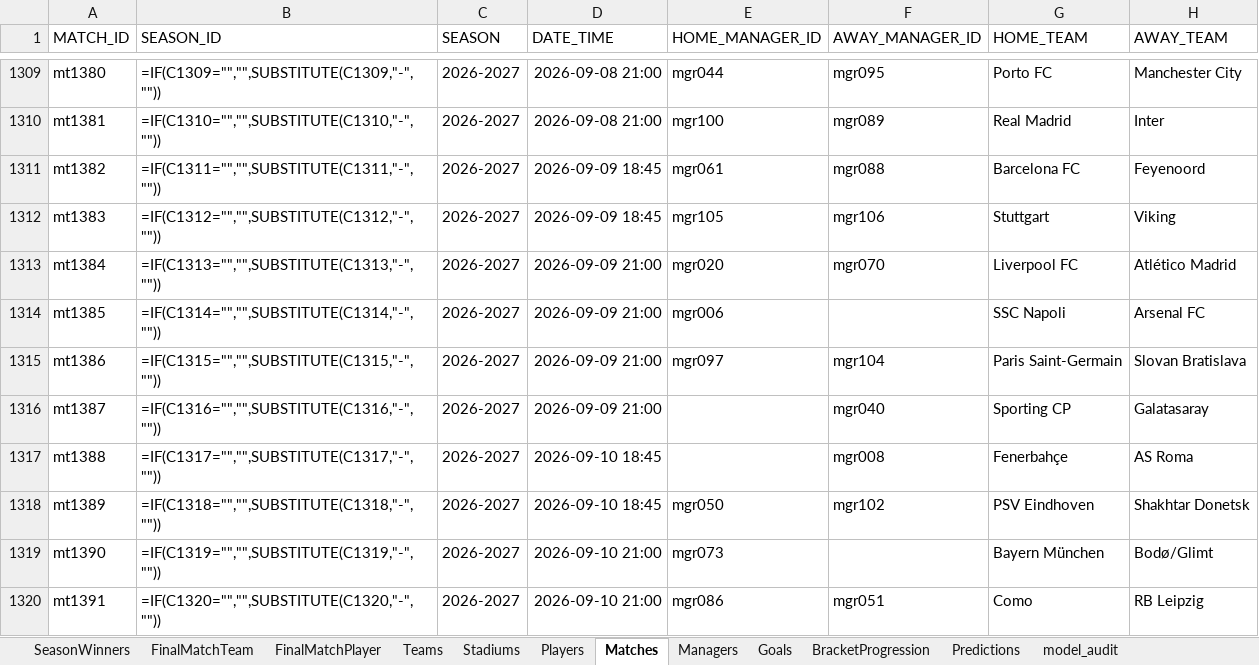
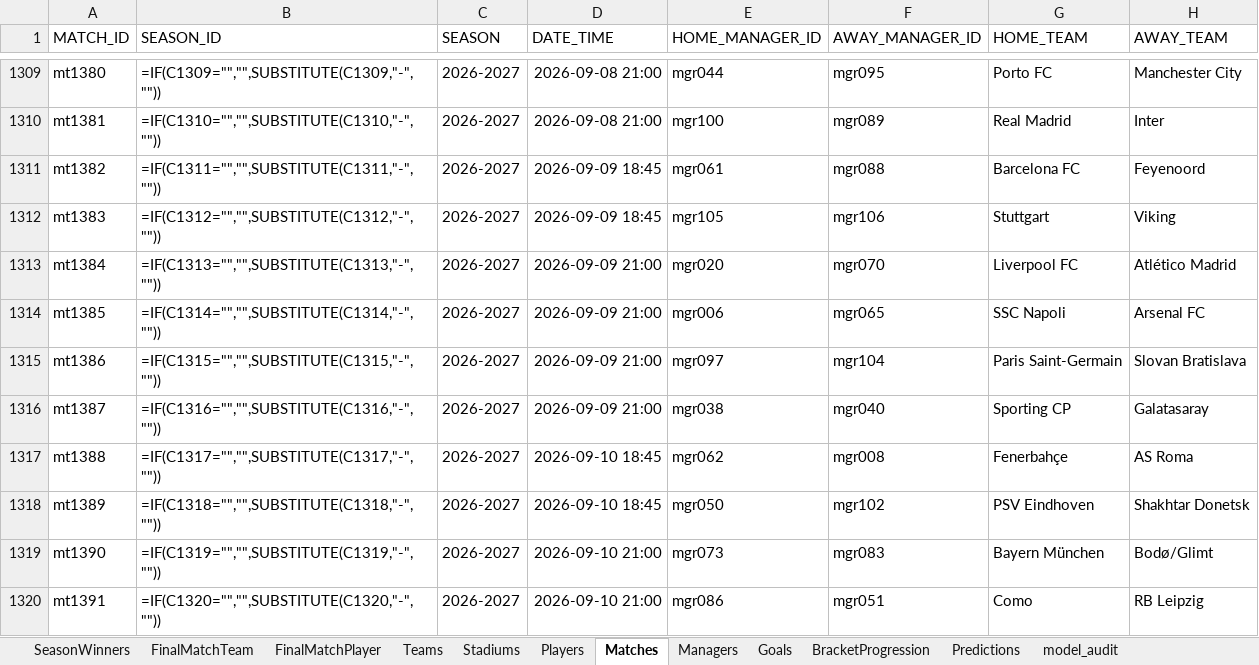
Before and after one commit to ShoxGit19/UEFA-Champions-League-Analytics-2015-2027, an Excel workbook: UEFA Champions League 2015-2027.xlsx, sheet Matches, drawn as a sheet; only a part is shown, gaps mark what is left out; values as stored, in another font and other column widths than the file's, no borders; formulas without a stored value are shown as written; table styles not drawn; the diff covers the shown part only; the diff names each change by its address in the sheet, - before the commit and + after, or states it on an @@ line.

Commit message:
Fill manager IDs for current team aliases

```diff
--- a/UEFA Champions League 2015-2027.xlsx (sheet Matches)
+++ b/UEFA Champions League 2015-2027.xlsx (sheet Matches)
-F1314 (AWAY_MANAGER_ID): (empty)
+F1314 (AWAY_MANAGER_ID): mgr065
-E1316 (HOME_MANAGER_ID): (empty)
+E1316 (HOME_MANAGER_ID): mgr038
-E1317 (HOME_MANAGER_ID): (empty)
+E1317 (HOME_MANAGER_ID): mgr062
-F1319 (AWAY_MANAGER_ID): (empty)
+F1319 (AWAY_MANAGER_ID): mgr083
```
Also changed, not shown: 52 edited cells elsewhere in this sheet, hidden cells.
